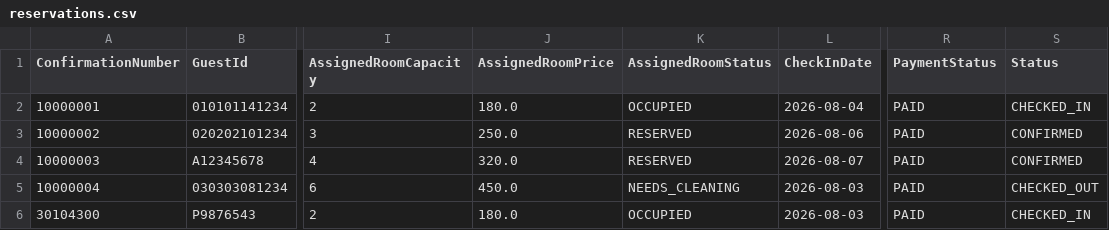
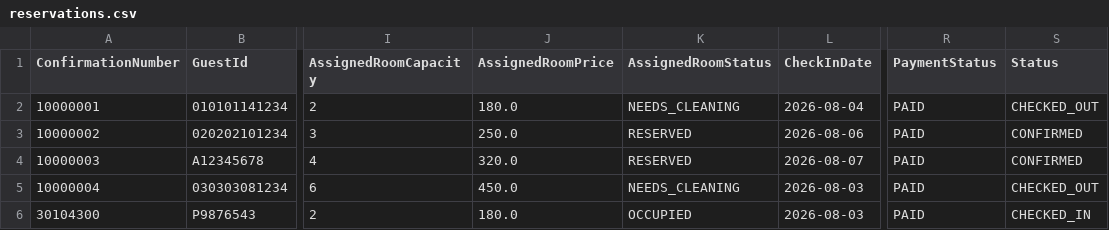
Before and after one commit to cheeweng20/Data-Structure, a CSV file: WalkInRegistrationAndReservation/src/reservations.csv, drawn as a sheet; only a part is shown, gaps mark what is left out; the diff names each change by its address in the sheet, - before the commit and + after, or states it on an @@ line.

Commit message:
Replace Standard room booking
Added non-linear adt

```diff
--- a/WalkInRegistrationAndReservation/src/reservations.csv
+++ b/WalkInRegistrationAndReservation/src/reservations.csv
-K2 (AssignedRoomStatus): OCCUPIED
+K2 (AssignedRoomStatus): NEEDS_CLEANING
-S2 (Status): CHECKED_IN
+S2 (Status): CHECKED_OUT
```
Also changed, not shown: WalkInRegistrationAndReservation/src/rooms.csv, 9 other files.
